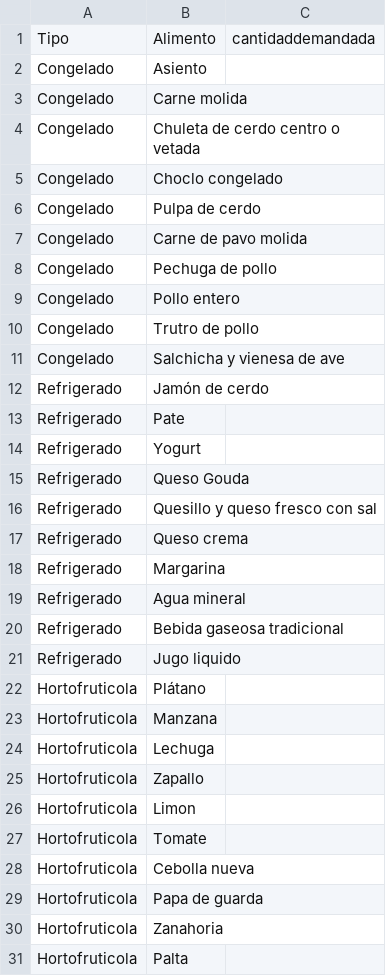
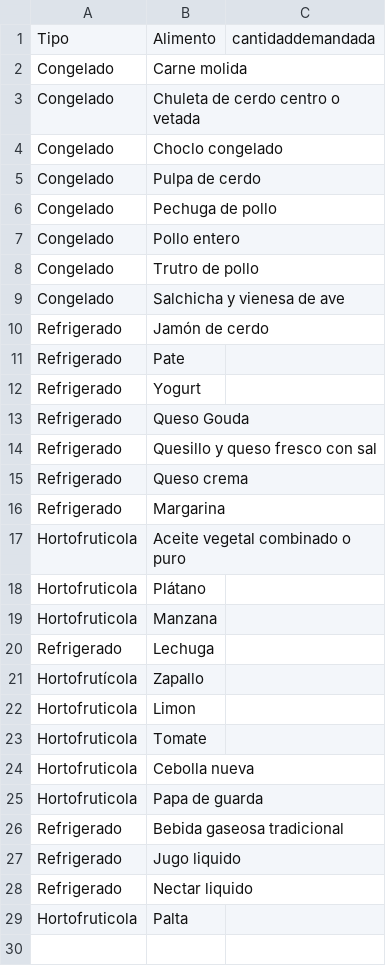
Before and after one commit to bnherrerac/G40-ICS1113, a CSV file: archivos/demanda.csv, drawn as a sheet; removed rows and columns are numbered as before the commit, all else as after; the diff names each change by its address in the sheet, - before the commit and + after, or states it on an @@ line.

Commit message:
demanda

```diff
--- a/archivos/demanda.csv
+++ b/archivos/demanda.csv
-row 2: Congelado | Asiento
-row 7: Congelado | Carne de pavo molida
-row 19: Refrigerado | Agua mineral
+row 17: Hortofruticola | Aceite vegetal combinado o puro
-A20: Hortofruticola
+A20: Refrigerado
-A21: Hortofruticola
+A21: Hortofrutícola
-row 30: Hortofruticola | Zanahoria
@@ row 20 moved to row 26: Refrigerado @@
@@ row 21 moved to row 27: Refrigerado @@
+row 28: Refrigerado | Nectar liquido
```
Also changed, not shown: 1 other file.
